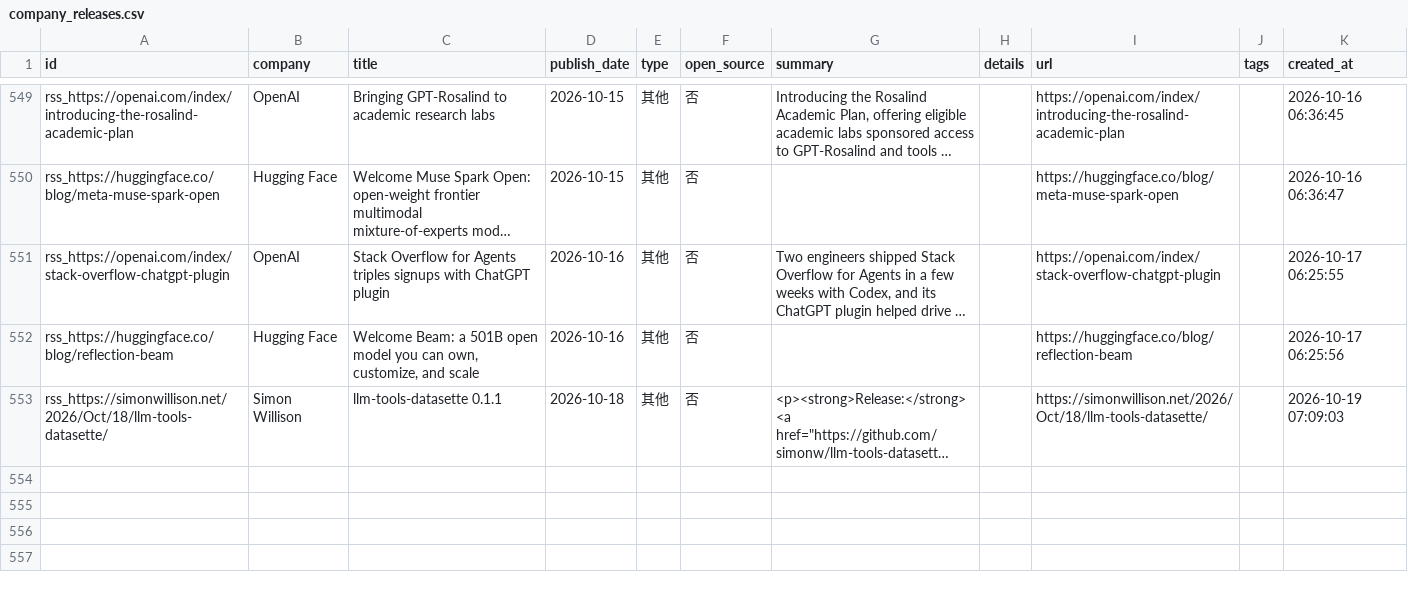
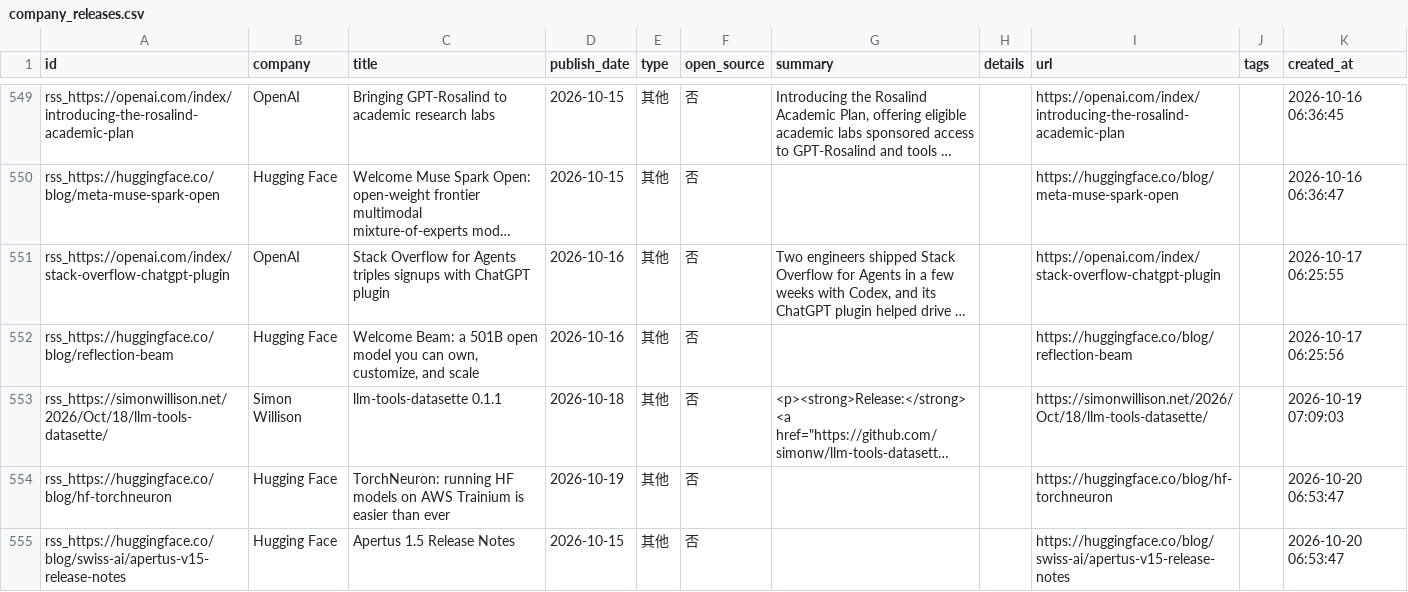
Before and after one commit to nottobeaproblem/github-trend-monitor, a CSV file: data/company_releases.csv, drawn as a sheet; only a part is shown, gaps mark what is left out; long unchanged cells end in …; the diff names each change by its address in the sheet, - before the commit and + after, or states it on an @@ line.

```diff
--- a/data/company_releases.csv
+++ b/data/company_releases.csv
+row 554: rss_https://huggingface.co/blog/hf-torchneuron | Hugging Face | TorchNeuron: running HF models on AWS Trainium is easier than ever | 2026-10-19 | 其他 | 否 |  |  | https://huggingface.co/blog/hf-torchneuron |  | 2026-10-20 06:53:47
+row 555: rss_https://huggingface.co/blog/swiss-ai/apertus-v15-release-notes | Hugging Face | Apertus 1.5 Release Notes | 2026-10-15 | 其他 | 否 |  |  | https://huggingface.co/blog/swiss-ai/apertus-v15-release-notes |  | 2026-10-20 06:53:47
```
Also changed, not shown: 8 other files.
